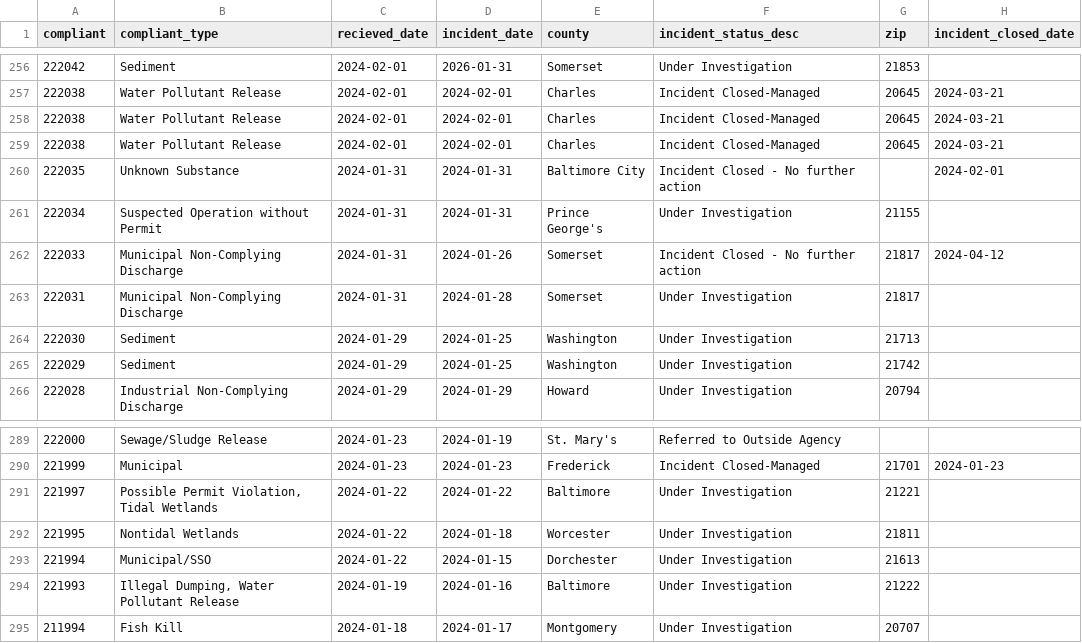
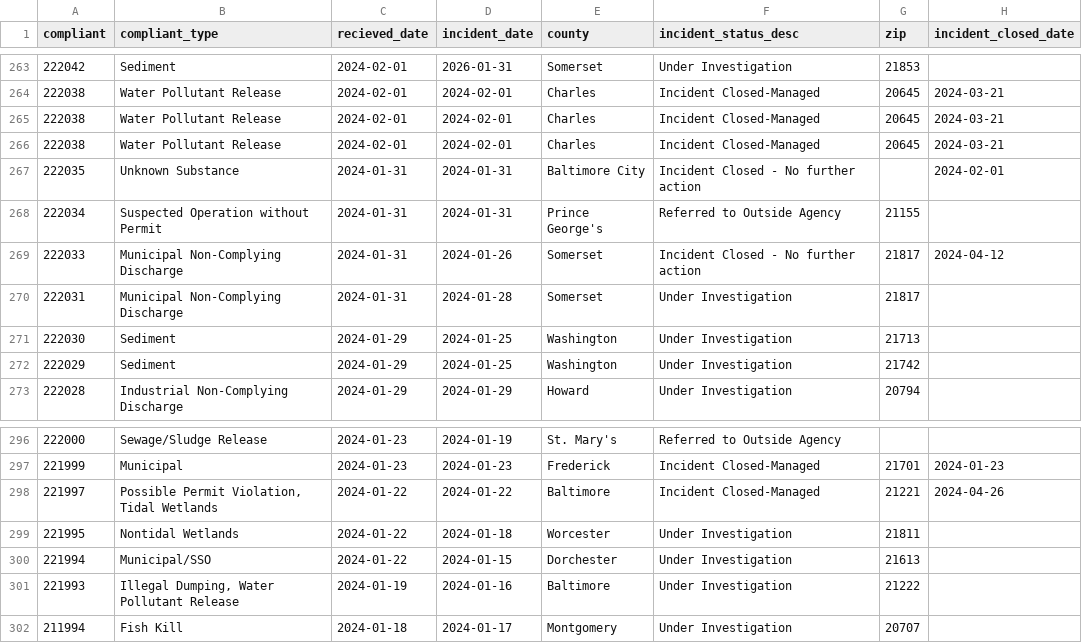
Before and after one commit to amandavhernan/enviro_complaints, a CSV file: complaints_data.csv, drawn as a sheet; only a part is shown, gaps mark what is left out; the diff covers the shown part only.

```diff
--- a/complaints_data.csv
+++ b/complaints_data.csv
@@ -260,3 +267,3 @@ compliant,compliant_type,recieved_date,incident_date,county,incident_status_desc
 222035,Unknown Substance,2024-01-31,2024-01-31,Baltimore City,Incident Closed - No further action,,2024-02-01
-222034,Suspected Operation without Permit,2024-01-31,2024-01-31,Prince George's,Under Investigation,21155,
+222034,Suspected Operation without Permit,2024-01-31,2024-01-31,Prince George's,Referred to Outside Agency,21155,
 222033,Municipal Non-Complying Discharge,2024-01-31,2024-01-26,Somerset,Incident Closed - No further action,21817,2024-04-12
@@ -290,3 +297,3 @@ compliant,compliant_type,recieved_date,incident_date,county,incident_status_desc
 221999,Municipal,2024-01-23,2024-01-23,Frederick,Incident Closed-Managed,21701,2024-01-23
-221997,"Possible Permit Violation, Tidal Wetlands",2024-01-22,2024-01-22,Baltimore,Under Investigation,21221,
+221997,"Possible Permit Violation, Tidal Wetlands",2024-01-22,2024-01-22,Baltimore,Incident Closed-Managed,21221,2024-04-26
 221995,Nontidal Wetlands,2024-01-22,2024-01-18,Worcester,Under Investigation,21811,
```
Also changed, not shown: 7 added rows, 7 removed rows and 24 edited cells elsewhere in this file, 1 other file.
